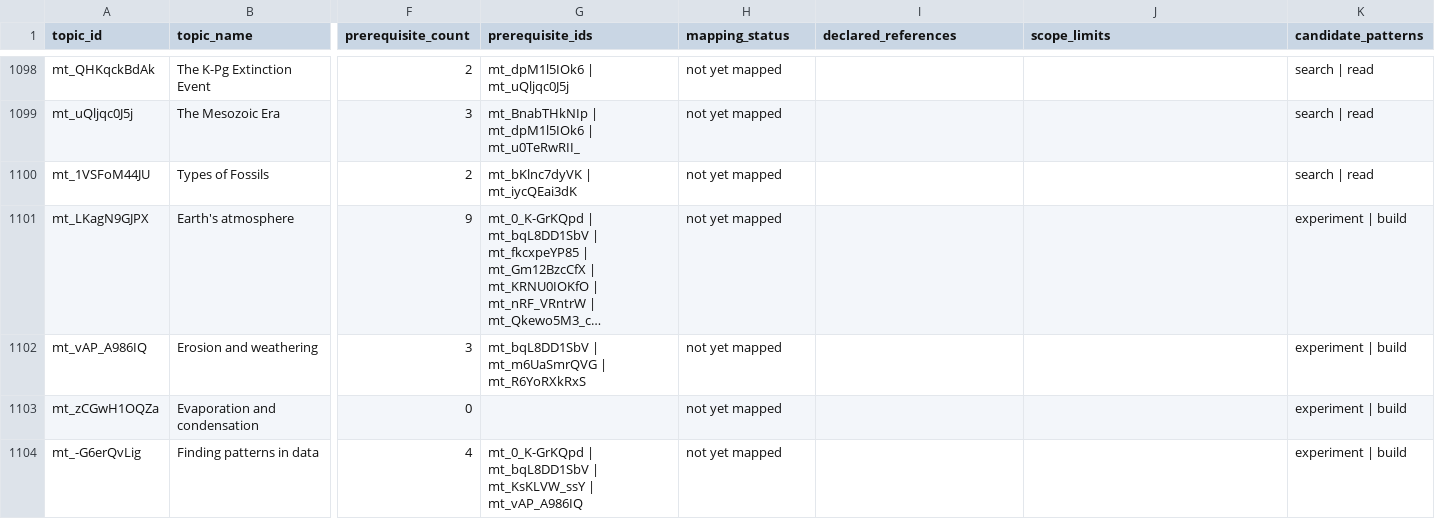
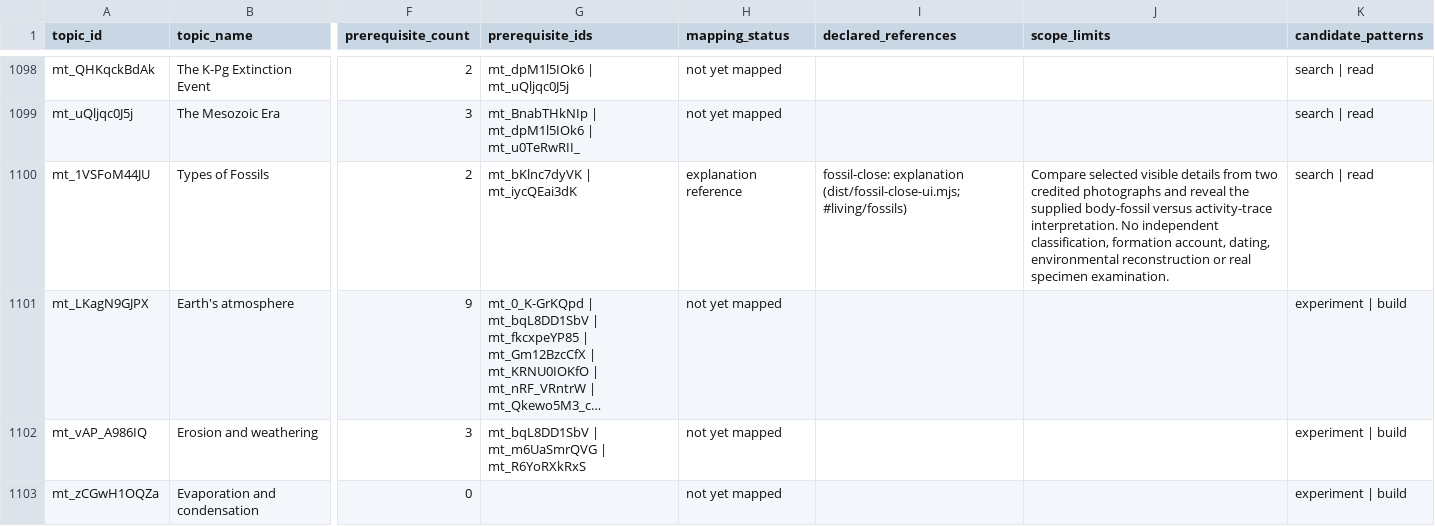
Before and after one commit to anotherpanacea-eng/learning-garden, a CSV file: curriculum/topic-coverage.csv, drawn as a sheet; only a part is shown, gaps mark what is left out; the shorter side is filled out with more unchanged rows; long unchanged cells end in …; the diff names each change by its address in the sheet, - before the commit and + after, or states it on an @@ line.

Commit message:
Map the merged fossil comparison and reconcile its release status

```diff
--- a/curriculum/topic-coverage.csv
+++ b/curriculum/topic-coverage.csv
-H1100 (mapping_status): not yet mapped
+H1100 (mapping_status): explanation reference
-I1100 (declared_references): (empty)
+I1100 (declared_references): fossil-close: explanation (dist/fossil-close-ui.mjs; #living/fossils)
-J1100 (scope_limits): (empty)
+J1100 (scope_limits): Compare selected visible details from two credited photographs and reveal the supplied body-fossil versus activity-trace interpretation. No independent classification, formation account, dating, environmental reconstruction or real specimen examination.
```
Also changed, not shown: 5 other files.
